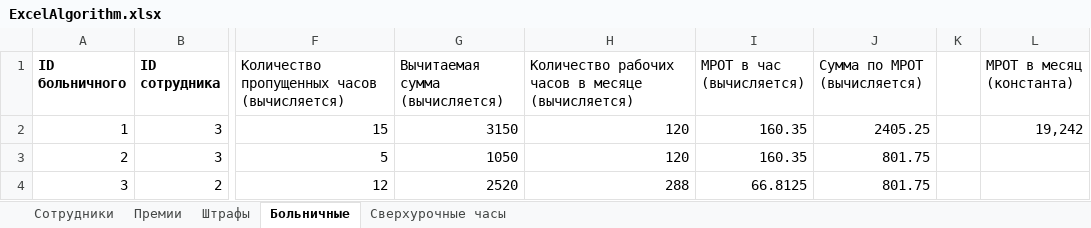
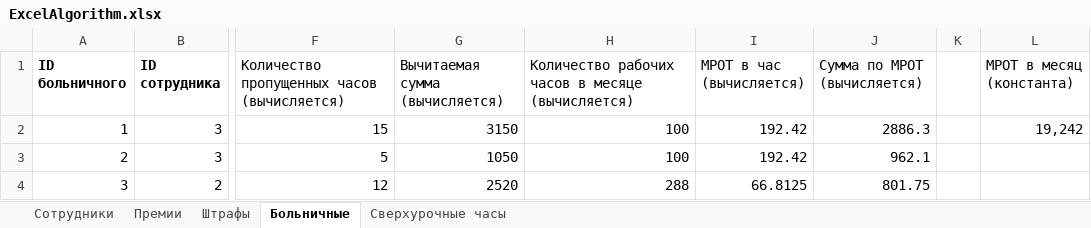
Before and after one commit to Nintorch/RestaurantKursovaya, an Excel workbook: Excel/ExcelAlgorithm.xlsx, sheet Больничные, drawn as a sheet; only a part is shown, gaps mark what is left out; values as stored, in another font and other column widths than the file's, no borders; the diff names each change by its address in the sheet, - before the commit and + after, or states it on an @@ line.

```diff
--- a/Excel/ExcelAlgorithm.xlsx (sheet Больничные)
+++ b/Excel/ExcelAlgorithm.xlsx (sheet Больничные)
-H2:H3: 120
+H2:H3: 100
-I2:I3 (МРОТ в час (вычисляется)): 160.35
+I2:I3 (МРОТ в час (вычисляется)): 192.42
-J2 (Сумма по МРОТ (вычисляется)): 2405.25
+J2 (Сумма по МРОТ (вычисляется)): 2886.3
-J3 (Сумма по МРОТ (вычисляется)): 801.75
+J3 (Сумма по МРОТ (вычисляется)): 962.1
```
Also changed, not shown: sheet Сотрудники, 27 other files.
